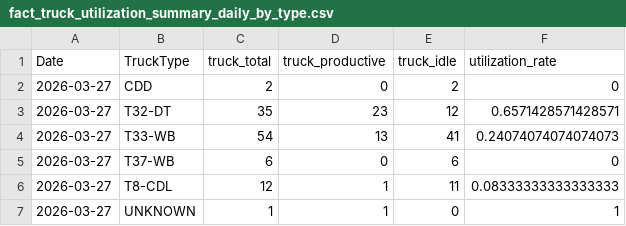
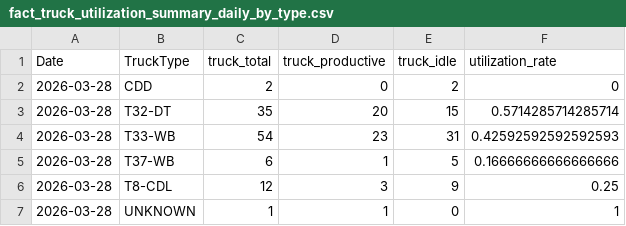
Before and after one commit to romanusdd-spec/ftu-visibility-app, a CSV file: data/ops/fact_truck_utilization_summary_daily_by_type.csv, drawn as a sheet.

```diff
--- a/data/ops/fact_truck_utilization_summary_daily_by_type.csv
+++ b/data/ops/fact_truck_utilization_summary_daily_by_type.csv
@@ -1,7 +1,7 @@
 Date,TruckType,truck_total,truck_productive,truck_idle,utilization_rate
-2026-03-27,CDD,2,0,2,0
-2026-03-27,T32-DT,35,23,12,0.6571428571428571
-2026-03-27,T33-WB,54,13,41,0.24074074074074073
-2026-03-27,T37-WB,6,0,6,0
-2026-03-27,T8-CDL,12,1,11,0.08333333333333333
-2026-03-27,UNKNOWN,1,1,0,1
+2026-03-28,CDD,2,0,2,0
+2026-03-28,T32-DT,35,20,15,0.5714285714285714
+2026-03-28,T33-WB,54,23,31,0.42592592592592593
+2026-03-28,T37-WB,6,1,5,0.16666666666666666
+2026-03-28,T8-CDL,12,3,9,0.25
+2026-03-28,UNKNOWN,1,1,0,1
```
Also changed, not shown: data/commercial/fact_wo_submission_daily.csv, data/commercial/fact_wo_submission_detail.csv, 9 other files.
